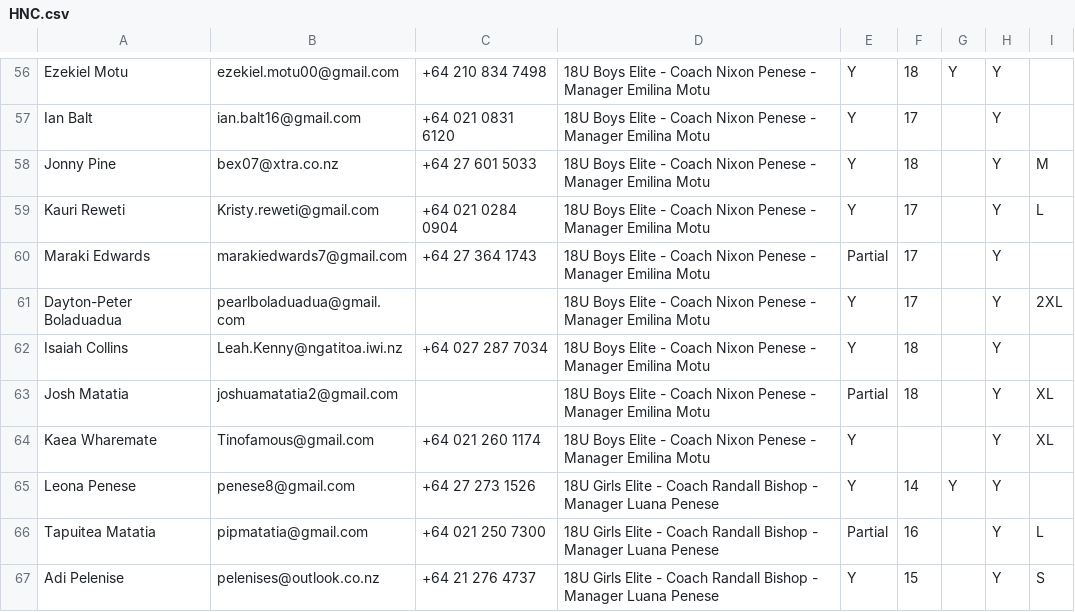
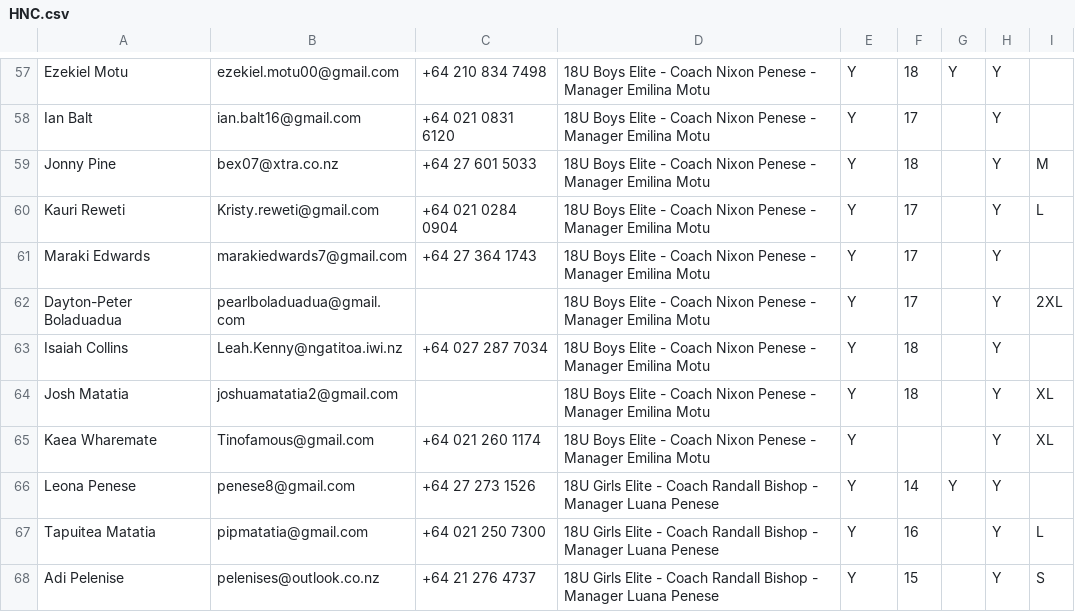
Before and after one commit to limonza/te-tai-hou-teams-2025, a CSV file: HNC.csv, drawn as a sheet; only a part is shown, gaps mark what is left out; the diff covers the shown part only.

Commit message:
Update HNC.csv

```diff
--- a/HNC.csv
+++ b/HNC.csv
@@ -59,9 +60,9 @@ Jonny  Pine,bex07@xtra.co.nz,+64 27 601 5033,18U Boys Elite - Coach Nixon Penese
 Kauri Reweti,Kristy.reweti@gmail.com ,+64 021 0284 0904,18U Boys Elite - Coach Nixon Penese - Manager Emilina Motu, Y,17,,Y,L
-Maraki Edwards ,marakiedwards7@gmail.com,+64 27 364 1743,18U Boys Elite - Coach Nixon Penese - Manager Emilina Motu, Partial,17,,Y,
+Maraki Edwards ,marakiedwards7@gmail.com,+64 27 364 1743,18U Boys Elite - Coach Nixon Penese - Manager Emilina Motu, Y,17,,Y,
 Dayton-Peter Boladuadua,pearlboladuadua@gmail.com,,18U Boys Elite - Coach Nixon Penese - Manager Emilina Motu, Y,17,,Y,2XL
 Isaiah Collins,Leah.Kenny@ngatitoa.iwi.nz,+64  027 287 7034,18U Boys Elite - Coach Nixon Penese - Manager Emilina Motu, Y,18,,Y,
-Josh Matatia,joshuamatatia2@gmail.com,,18U Boys Elite - Coach Nixon Penese - Manager Emilina Motu, Partial,18,,Y,XL
+Josh Matatia,joshuamatatia2@gmail.com,,18U Boys Elite - Coach Nixon Penese - Manager Emilina Motu, Y,18,,Y,XL
 Kaea Wharemate,Tinofamous@gmail.com,+64 021 260 1174,18U Boys Elite - Coach Nixon Penese - Manager Emilina Motu, Y,,,Y,XL
 Leona Penese,penese8@gmail.com,+64 27 273 1526,18U Girls Elite - Coach Randall Bishop - Manager Luana Penese, Y,14,Y,Y,
-Tapuitea Matatia,pipmatatia@gmail.com,+64 021 250 7300,18U Girls Elite - Coach Randall Bishop - Manager Luana Penese, Partial,16,,Y,L
+Tapuitea Matatia,pipmatatia@gmail.com,+64 021 250 7300,18U Girls Elite - Coach Randall Bishop - Manager Luana Penese, Y,16,,Y,L
 Adi Pelenise,pelenises@outlook.co.nz,+64 21 276 4737,18U Girls Elite - Coach Randall Bishop - Manager Luana Penese, Y,15,,Y,S
```
Also changed, not shown: 1 added row and 22 edited cells elsewhere in this file.
